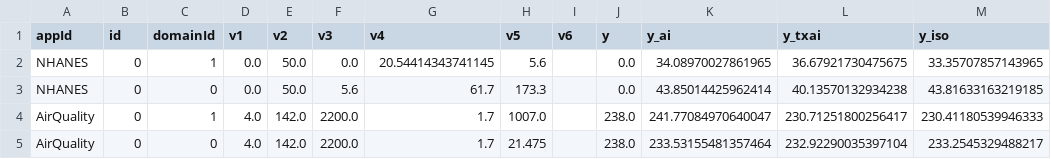
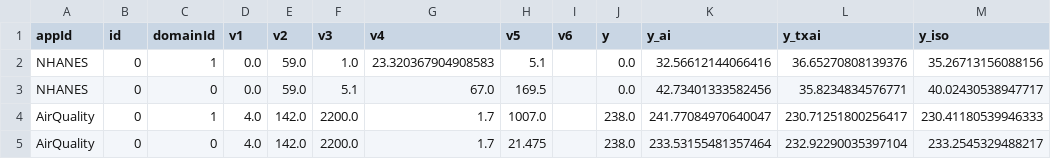
Before and after one commit to LegionKing/LegionKing.github.io, a CSV file: _pages/tmpfolder/transferable-xai-featureset-trials-data.csv, drawn as a sheet; only a part is shown.

Commit message:
update Transferable XAI trials data

```diff
--- a/_pages/tmpfolder/transferable-xai-featureset-trials-data.csv
+++ b/_pages/tmpfolder/transferable-xai-featureset-trials-data.csv
@@ -1,4 +1,4 @@
 appId,id,domainId,v1,v2,v3,v4,v5,v6,y,y_ai,y_txai,y_iso
-NHANES,0,1,0.0,50.0,0.0,20.54414343741145,5.6,,0.0,34.08970027861965,36.67921730475675,33.35707857143965
-NHANES,0,0,0.0,50.0,5.6,61.7,173.3,,0.0,43.85014425962414,40.13570132934238,43.81633163219185
+NHANES,0,1,0.0,59.0,1.0,23.320367904908583,5.1,,0.0,32.56612144066416,36.65270808139376,35.26713156088156
+NHANES,0,0,0.0,59.0,5.1,67.0,169.5,,0.0,42.73401333582456,35.8234834576771,40.02430538947717
 AirQuality,0,1,4.0,142.0,2200.0,1.7,1007.0,,238.0,241.77084970640047,230.71251800256417,230.41180539946333
```
